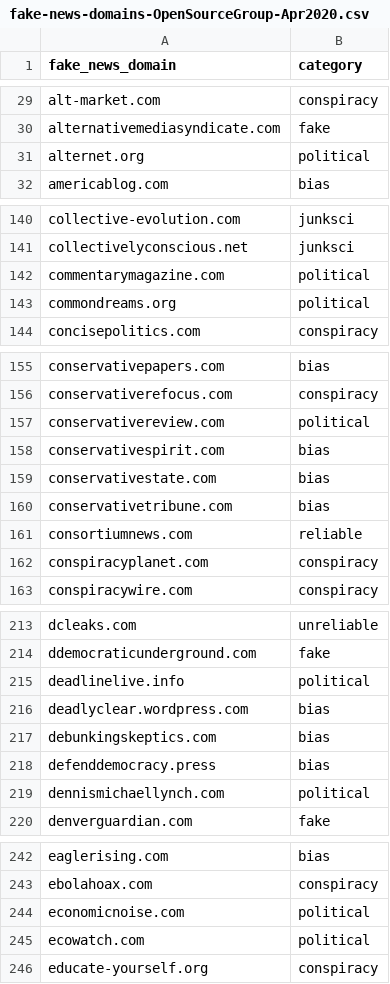
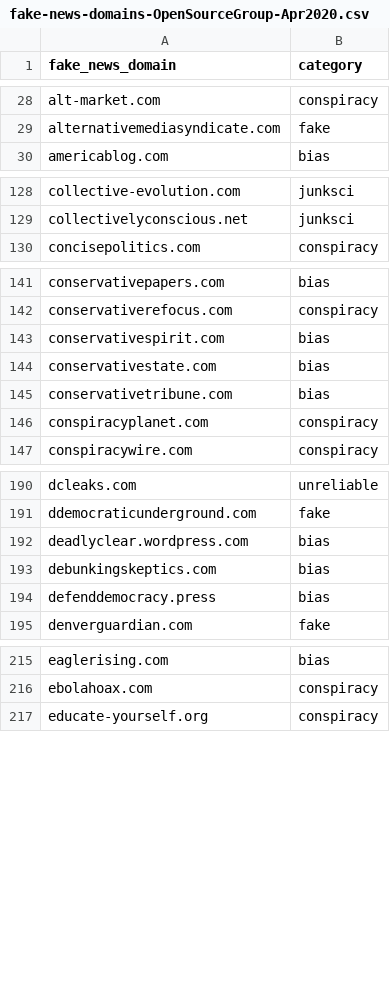
Before and after one commit to bf/fake-news-domains, a CSV file: output/fake-news-domains-OpenSourceGroup-Apr2020.csv, drawn as a sheet; only a part is shown, gaps mark what is left out; the diff covers the shown part only; the diff names each change by its address in the sheet, - before the commit and + after, or states it on an @@ line.

```diff
--- a/output/fake-news-domains-OpenSourceGroup-Apr2020.csv
+++ b/output/fake-news-domains-OpenSourceGroup-Apr2020.csv
-row 31: alternet.org | political
-row 142: commentarymagazine.com | political
-row 143: commondreams.org | political
-row 157: conservativereview.com | political
-row 161: consortiumnews.com | reliable
-row 215: deadlinelive.info | political
-row 219: dennismichaellynch.com | political
-row 244: economicnoise.com | political
-row 245: ecowatch.com | political
```
Also changed, not shown: 63 removed rows elsewhere in this file, output/fake-news-domains-Politifacts-Apr2020.csv, output/fake-news-domains-all-Apr2020.csv, 2 other files.
